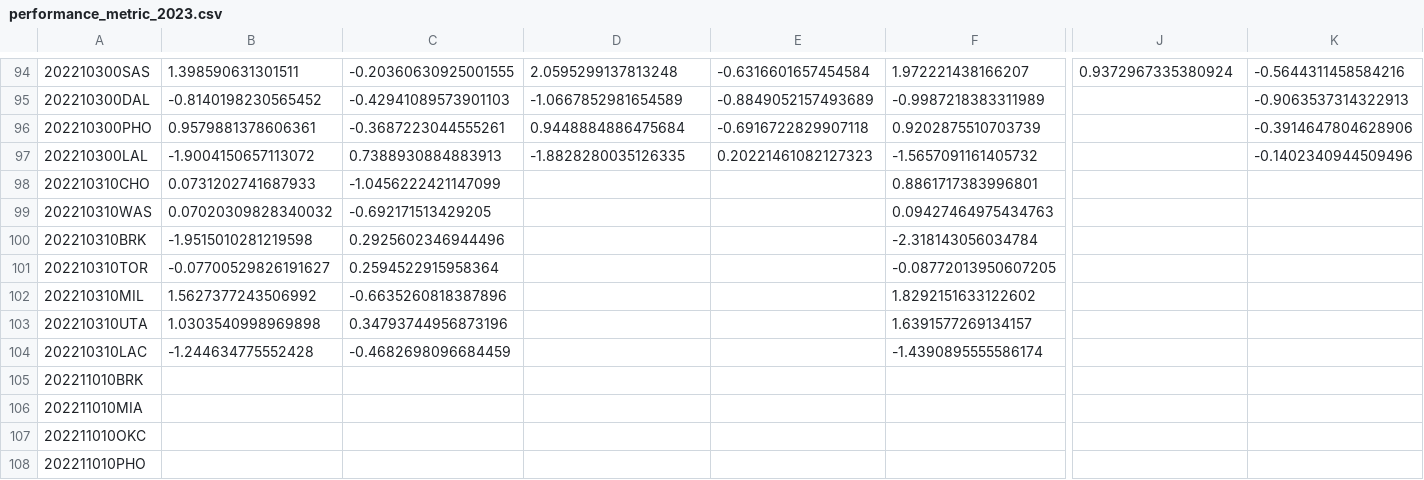
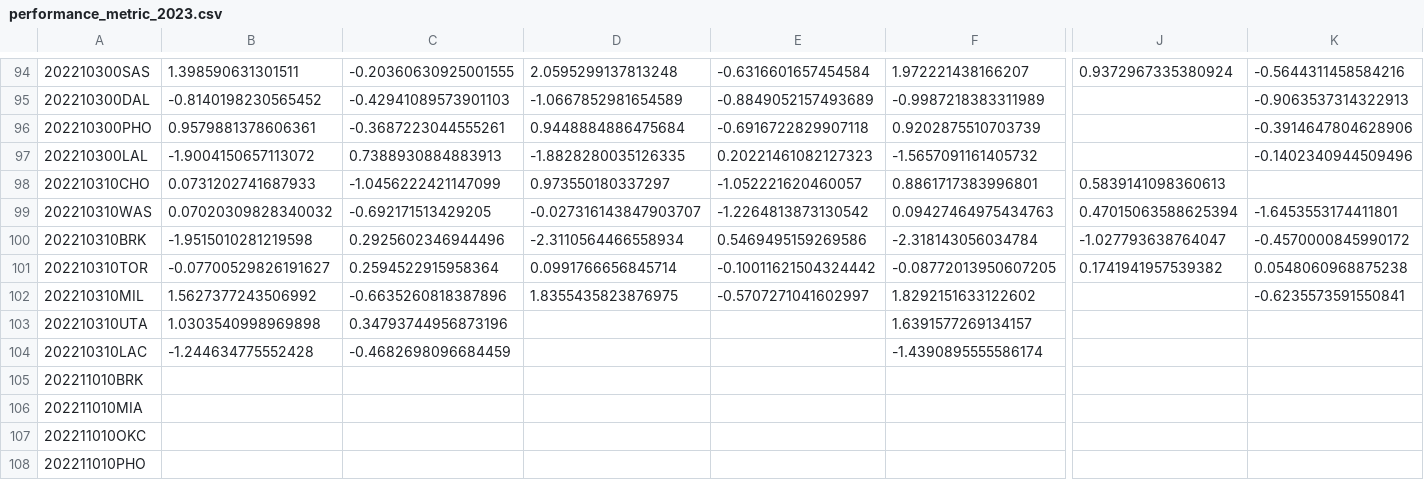
Before and after one commit to aaron-kulkarni/evaluatingBettingStrategies, a CSV file: data/perMetric/performance_metric_2023.csv, drawn as a sheet; only a part is shown, gaps mark what is left out; the diff names each change by its address in the sheet, - before the commit and + after, or states it on an @@ line.

```diff
--- a/data/perMetric/performance_metric_2023.csv
+++ b/data/perMetric/performance_metric_2023.csv
-D98: (empty)
+D98: 0.973550180337297
-E98: (empty)
+E98: -1.052221620460057
-J98: (empty)
+J98: 0.5839141098360613
-D99: (empty)
+D99: -0.027316143847903707
-E99: (empty)
+E99: -1.2264813873130542
-J99: (empty)
+J99: 0.47015063588625394
-K99: (empty)
+K99: -1.6453553174411801
-D100: (empty)
+D100: -2.3110564466558934
-E100: (empty)
+E100: 0.5469495159269586
-J100: (empty)
+J100: -1.027793638764047
-K100: (empty)
+K100: -0.4570000845990172
-D101: (empty)
+D101: 0.0991766656845714
-E101: (empty)
+E101: -0.10011621504324442
-J101: (empty)
+J101: 0.1741941957539382
-K101: (empty)
+K101: 0.0548060968875238
-D102: (empty)
+D102: 1.8355435823876975
-E102: (empty)
+E102: -0.5707271041602997
-K102: (empty)
+K102: -0.6235573591550841
```
Also changed, not shown: data/bettingOddsData/adj_prob_2023.csv, data/bettingOddsData/closing_betting_odds_2023_clean.csv, 7 other files.
